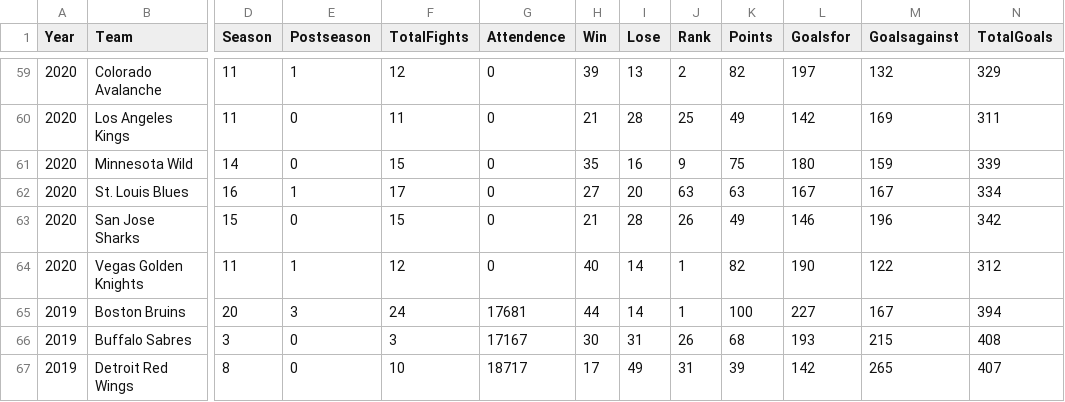
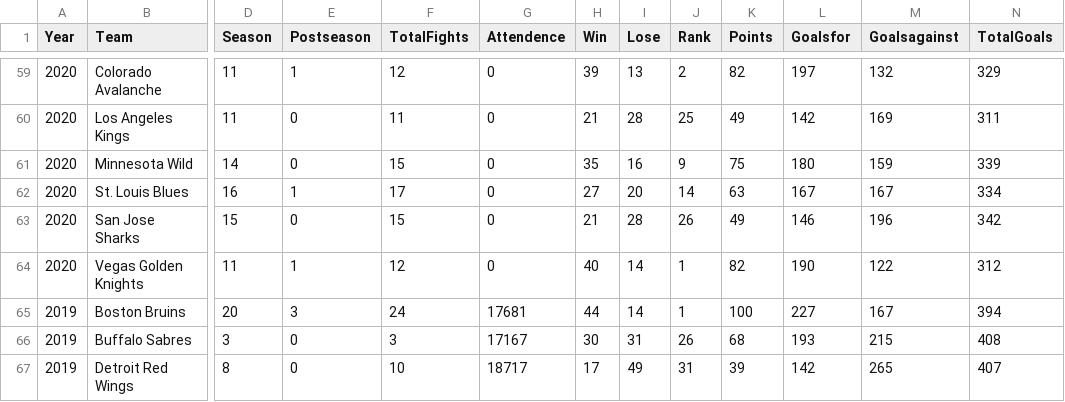
Before and after one commit to jason-nero/project-1, a CSV file: HockeyData.csv, drawn as a sheet; only a part is shown, gaps mark what is left out; the diff names each change by its address in the sheet, - before the commit and + after, or states it on an @@ line.

Commit message:
Update HockeyData.csv
Corrected value for St. Louis Blues 2020 rank

```diff
--- a/HockeyData.csv
+++ b/HockeyData.csv
-J62 (Rank): 63
+J62 (Rank): 14
```
